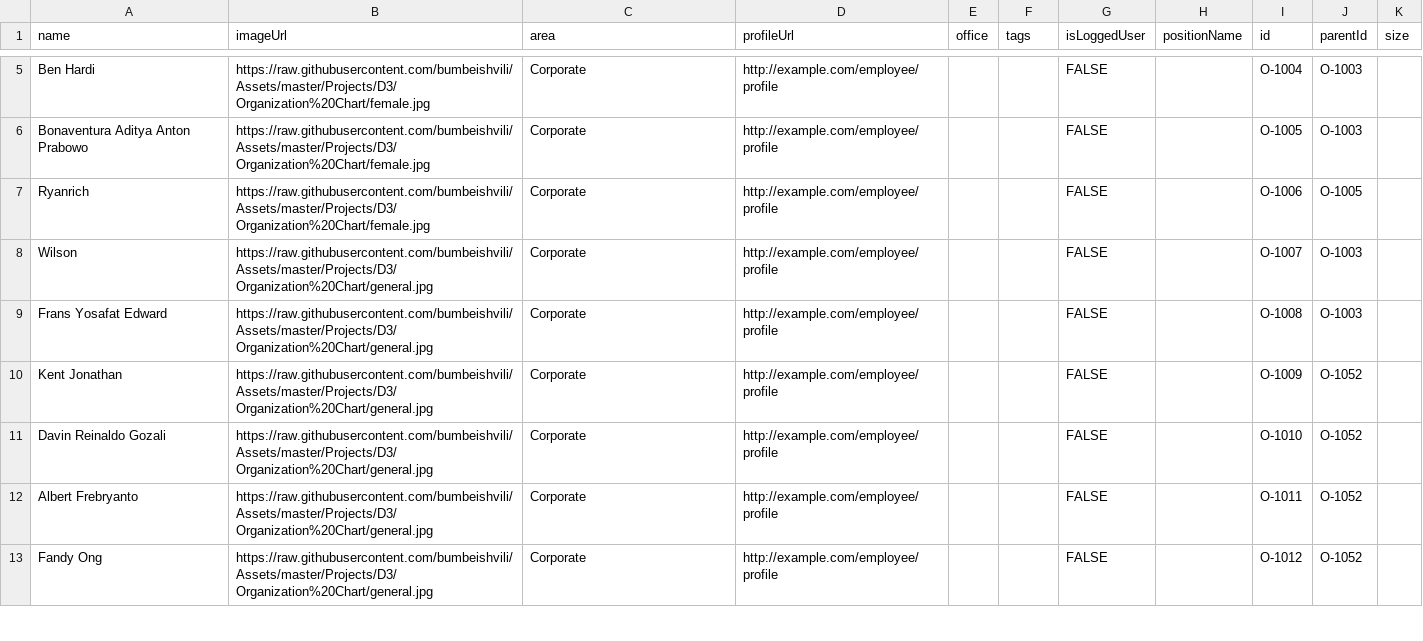
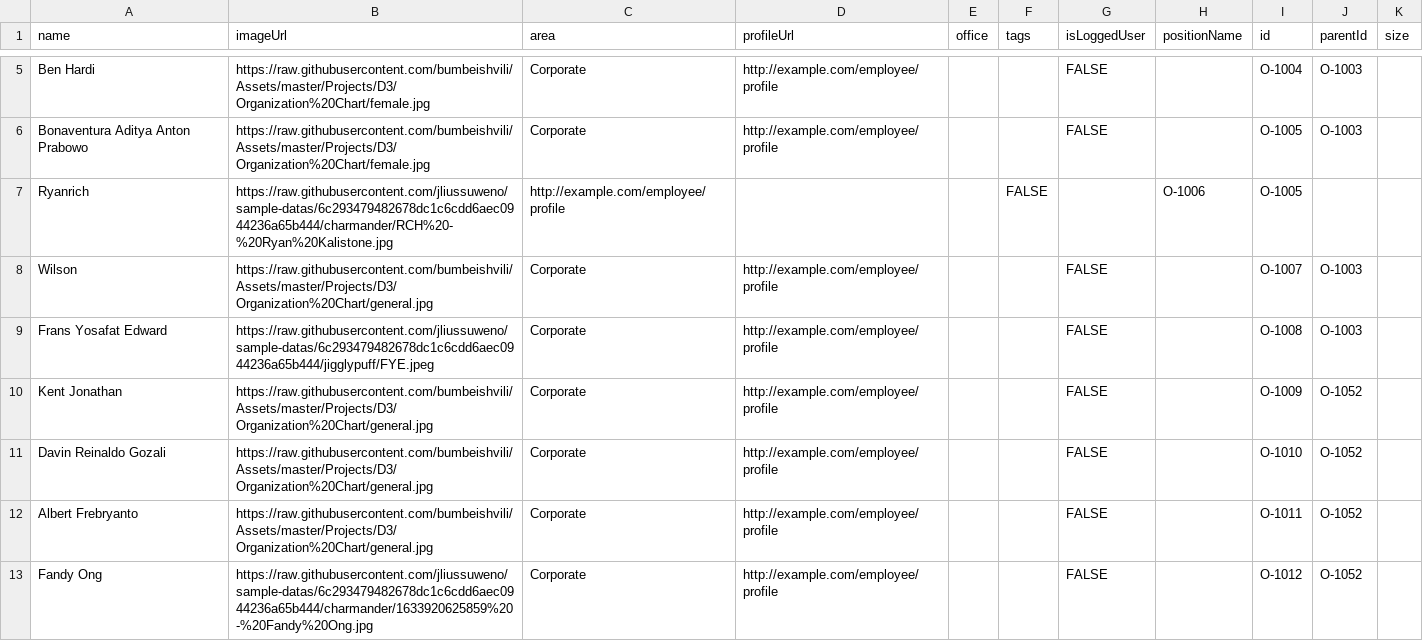
Before and after one commit to jliussuweno/sample-datas, a CSV file: org.csv, drawn as a sheet; only a part is shown, gaps mark what is left out; the diff covers the shown part only.

Commit message:
Update org.csv

```diff
--- a/org.csv
+++ b/org.csv
@@ -6,5 +6,5 @@ Ben Hardi,https://raw.githubusercontent.com/bumbeishvili/Assets/master/Projects/
 Bonaventura Aditya Anton Prabowo,https://raw.githubusercontent.com/bumbeishvili/Assets/master/Projects/D3/Organization%20Chart/female.jpg,Corporate,http://example.com/employee/profile,,,FALSE,,O-1005,O-1003,
-Ryanrich,https://raw.githubusercontent.com/bumbeishvili/Assets/master/Projects/D3/Organization%20Chart/female.jpg,Corporate,http://example.com/employee/profile,,,FALSE,,O-1006,O-1005,
+Ryanrich,https://raw.githubusercontent.com/jliussuweno/sample-datas/6c293479482678dc1c6cdd6aec0944236a65b444/charmander/RCH%20-%20Ryan%20Kalistone.jpg,http://example.com/employee/profile,,,FALSE,,O-1006,O-1005,
 Wilson,https://raw.githubusercontent.com/bumbeishvili/Assets/master/Projects/D3/Organization%20Chart/general.jpg,Corporate,http://example.com/employee/profile,,,FALSE,,O-1007,O-1003,
-Frans Yosafat Edward,https://raw.githubusercontent.com/bumbeishvili/Assets/master/Projects/D3/Organization%20Chart/general.jpg,Corporate,http://example.com/employee/profile,,,FALSE,,O-1008,O-1003,
+Frans Yosafat Edward,https://raw.githubusercontent.com/jliussuweno/sample-datas/6c293479482678dc1c6cdd6aec0944236a65b444/jigglypuff/FYE.jpeg,Corporate,http://example.com/employee/profile,,,FALSE,,O-1008,O-1003,
 Kent Jonathan,https://raw.githubusercontent.com/bumbeishvili/Assets/master/Projects/D3/Organization%20Chart/general.jpg,Corporate,http://example.com/employee/profile,,,FALSE,,O-1009,O-1052,
@@ -12,2 +12,2 @@ Davin Reinaldo Gozali,https://raw.githubusercontent.com/bumbeishvili/Assets/mast
 Albert Frebryanto,https://raw.githubusercontent.com/bumbeishvili/Assets/master/Projects/D3/Organization%20Chart/general.jpg,Corporate,http://example.com/employee/profile,,,FALSE,,O-1011,O-1052,
-Fandy Ong,https://raw.githubusercontent.com/bumbeishvili/Assets/master/Projects/D3/Organization%20Chart/general.jpg,Corporate,http://example.com/employee/profile,,,FALSE,,O-1012,O-1052,
+Fandy Ong,https://raw.githubusercontent.com/jliussuweno/sample-datas/6c293479482678dc1c6cdd6aec0944236a65b444/charmander/1633920625859%20-%20Fandy%20Ong.jpg,Corporate,http://example.com/employee/profile,,,FALSE,,O-1012,O-1052,
```
Also changed, not shown: 14 edited cells elsewhere in this file.
